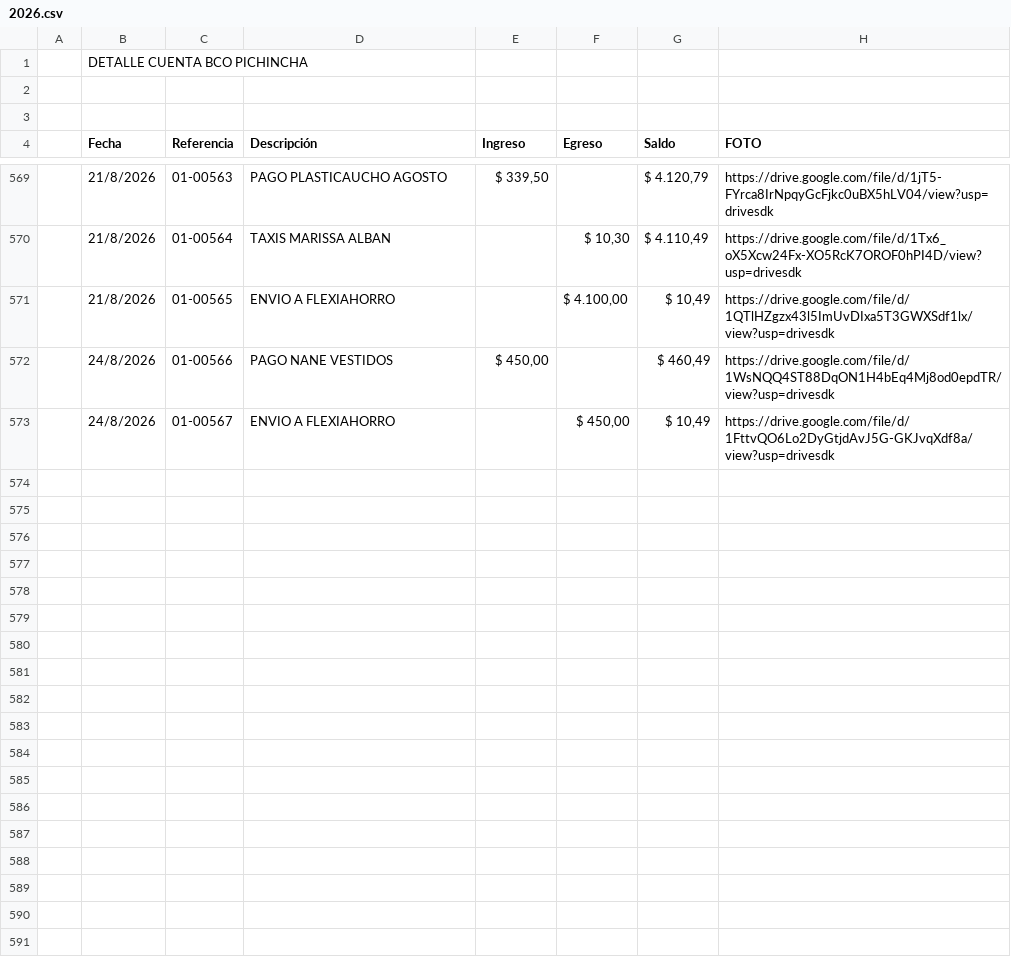
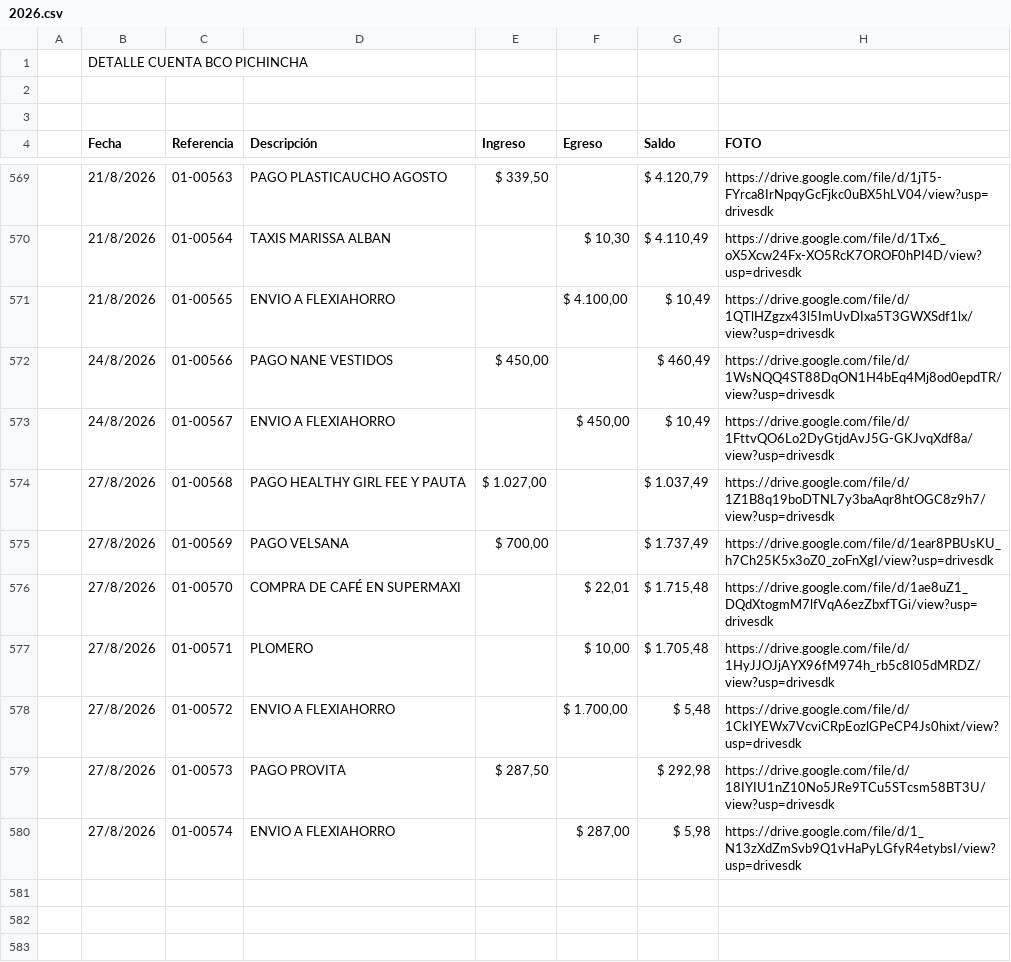
Before and after one commit to fvayas/finanzas-agencia, a CSV file: 2026.csv, drawn as a sheet; only a part is shown, gaps mark what is left out; the shorter side is filled out with more unchanged rows; removed rows and columns are numbered as before the commit, all else as after; the diff names each change by its address in the sheet, - before the commit and + after, or states it on an @@ line.

```diff
--- a/2026.csv
+++ b/2026.csv
-row 574: (empty)
+row 574:  | 27/8/2026 | 01-00568 | PAGO HEALTHY GIRL FEE Y PAUTA | $ 1.027,00 |  | $ 1.037,49 | https://drive.google.com/file/d/1Z1B8q19boDTNL7y3baAqr8htOGC8z9h7/view?usp=drivesdk
-row 575: (empty)
+row 575:  | 27/8/2026 | 01-00569 | PAGO VELSANA | $ 700,00 |  | $ 1.737,49 | https://drive.google.com/file/d/1ear8PBUsKU_h7Ch25K5x3oZ0_zoFnXgI/view?usp=drivesdk
-row 576: (empty)
+row 576:  | 27/8/2026 | 01-00570 | COMPRA DE CAFÉ EN SUPERMAXI |  | $ 22,01 | $ 1.715,48 | https://drive.google.com/file/d/1ae8uZ1_DQdXtogmM7lfVqA6ezZbxfTGi/view?usp=drivesdk
-row 577: (empty)
+row 577:  | 27/8/2026 | 01-00571 | PLOMERO |  | $ 10,00 | $ 1.705,48 | https://drive.google.com/file/d/1HyJJOJjAYX96fM974h_rb5c8I05dMRDZ/view?usp=drivesdk
-row 578: (empty)
+row 578:  | 27/8/2026 | 01-00572 | ENVIO A FLEXIAHORRO |  | $ 1.700,00 | $ 5,48 | https://drive.google.com/file/d/1CkIYEWx7VcviCRpEozlGPeCP4Js0hixt/view?usp=drivesdk
-row 579: (empty)
+row 579:  | 27/8/2026 | 01-00573 | PAGO PROVITA | $ 287,50 |  | $ 292,98 | https://drive.google.com/file/d/18IYIU1nZ10No5JRe9TCu5STcsm58BT3U/view?usp=drivesdk
-row 580: (empty)
+row 580:  | 27/8/2026 | 01-00574 | ENVIO A FLEXIAHORRO |  | $ 287,00 | $ 5,98 | https://drive.google.com/file/d/1_N13zXdZmSvb9Q1vHaPyLGfyR4etybsI/view?usp=drivesdk
-row 581: (empty)
```
Also changed, not shown: movimientos_2026.csv, 4 other files.
